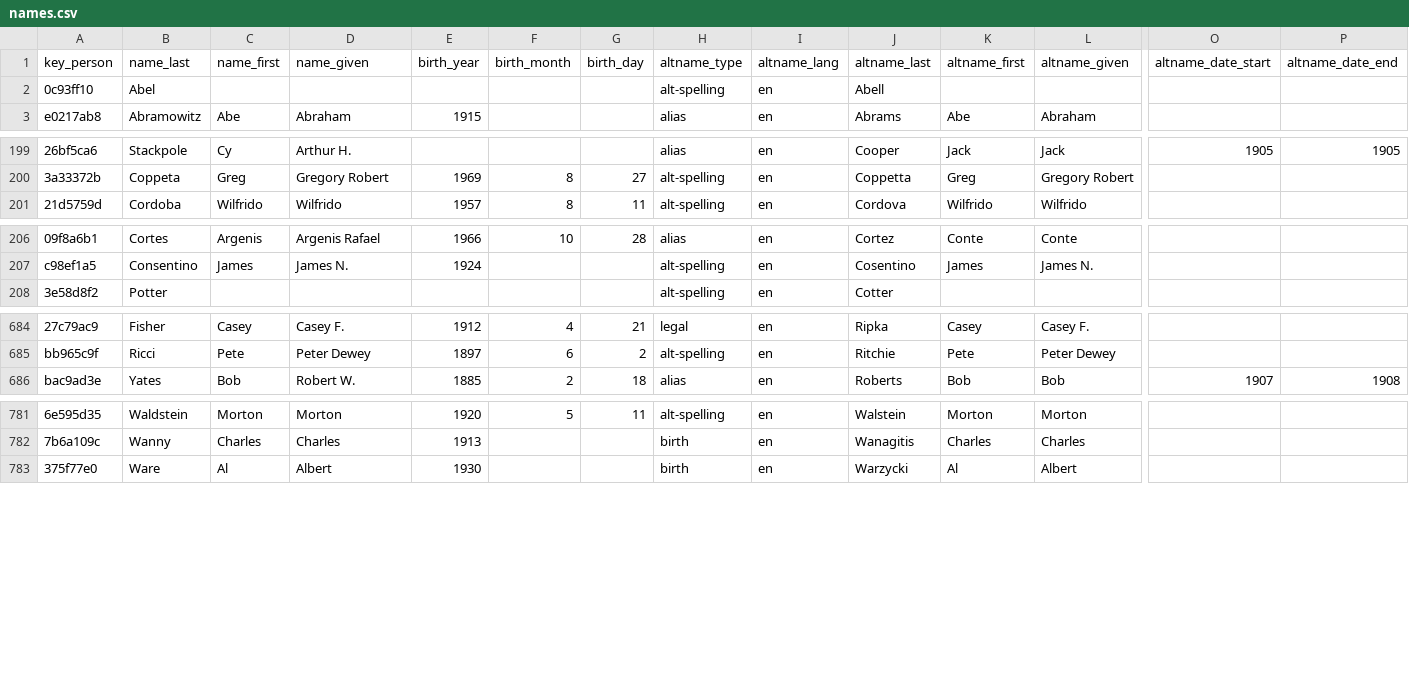
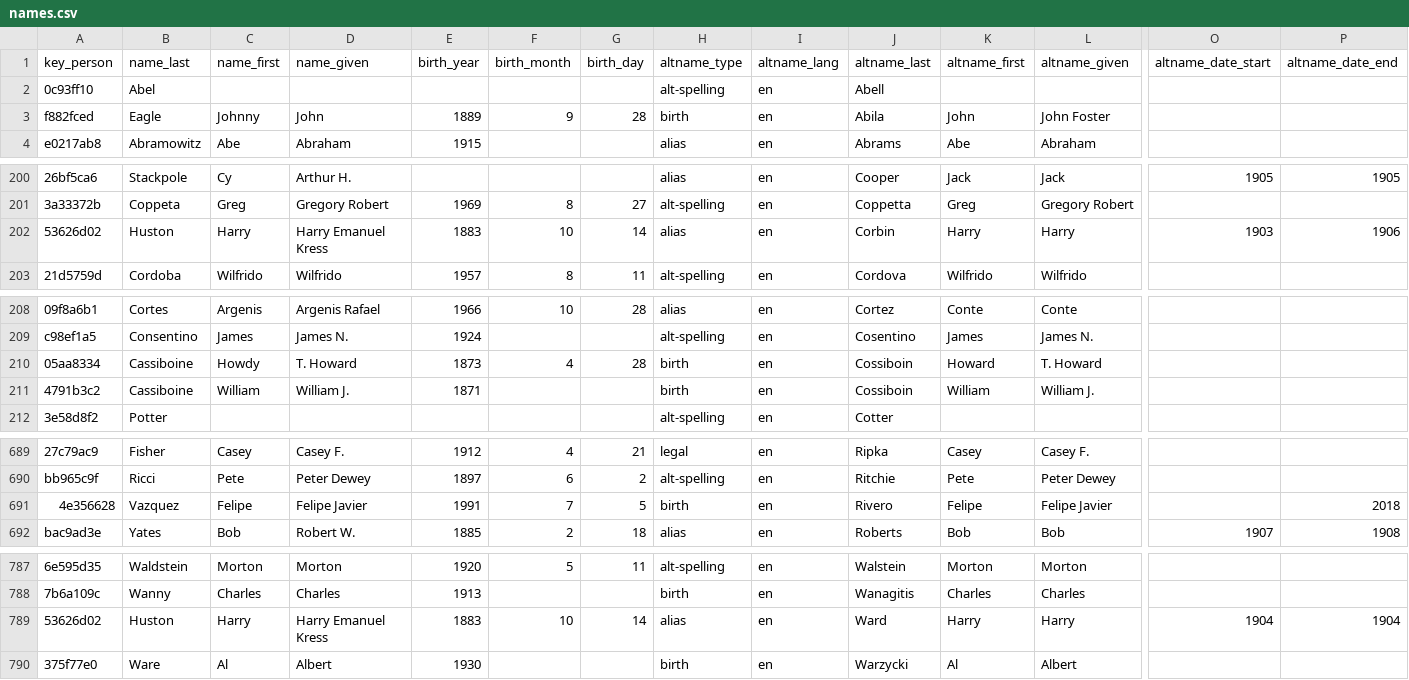
Before and after one commit to chadwickbureau/register, a CSV file: data/names.csv, drawn as a sheet; only a part is shown, gaps mark what is left out; rows hold the shown columns only; the diff covers the shown part only; the diff names each change by its address in the sheet, - before the commit and + after, or states it on an @@ line.

Commit message:
Update people and names as of 2018-04-15.

```diff
--- a/data/names.csv
+++ b/data/names.csv
+row 3: f882fced | Eagle | Johnny | John | 1889 | 9 | 28 | birth | en | Abila | John | John Foster
+row 202: 53626d02 | Huston | Harry | Harry Emanuel Kress | 1883 | 10 | 14 | alias | en | Corbin | Harry | Harry | 1903 | 1906
+row 210: 05aa8334 | Cassiboine | Howdy | T. Howard | 1873 | 4 | 28 | birth | en | Cossiboin | Howard | T. Howard
+row 211: 4791b3c2 | Cassiboine | William | William J. | 1871 |  |  | birth | en | Cossiboin | William | William J.
+row 691: 4e356628 | Vazquez | Felipe | Felipe Javier | 1991 | 7 | 5 | birth | en | Rivero | Felipe | Felipe Javier |  | 2018
+row 789: 53626d02 | Huston | Harry | Harry Emanuel Kress | 1883 | 10 | 14 | alias | en | Ward | Harry | Harry | 1904 | 1904
```
Also changed, not shown: 1 added row and 6 edited cells elsewhere in this file.
